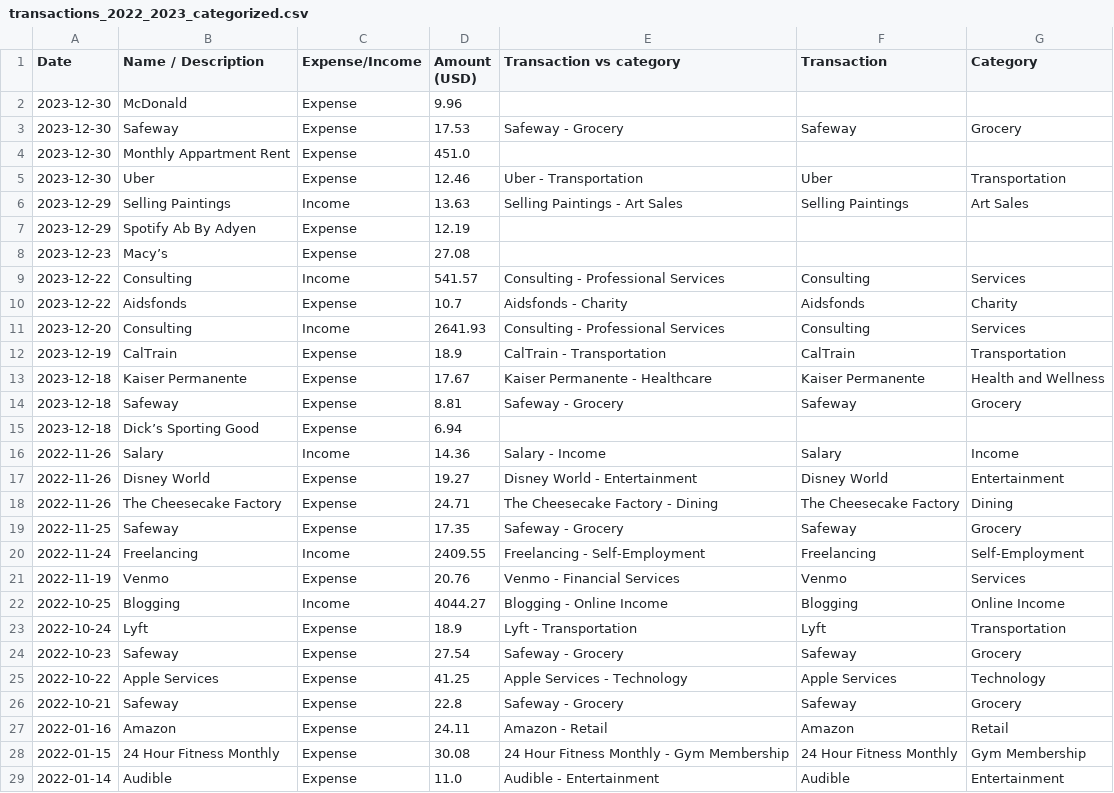
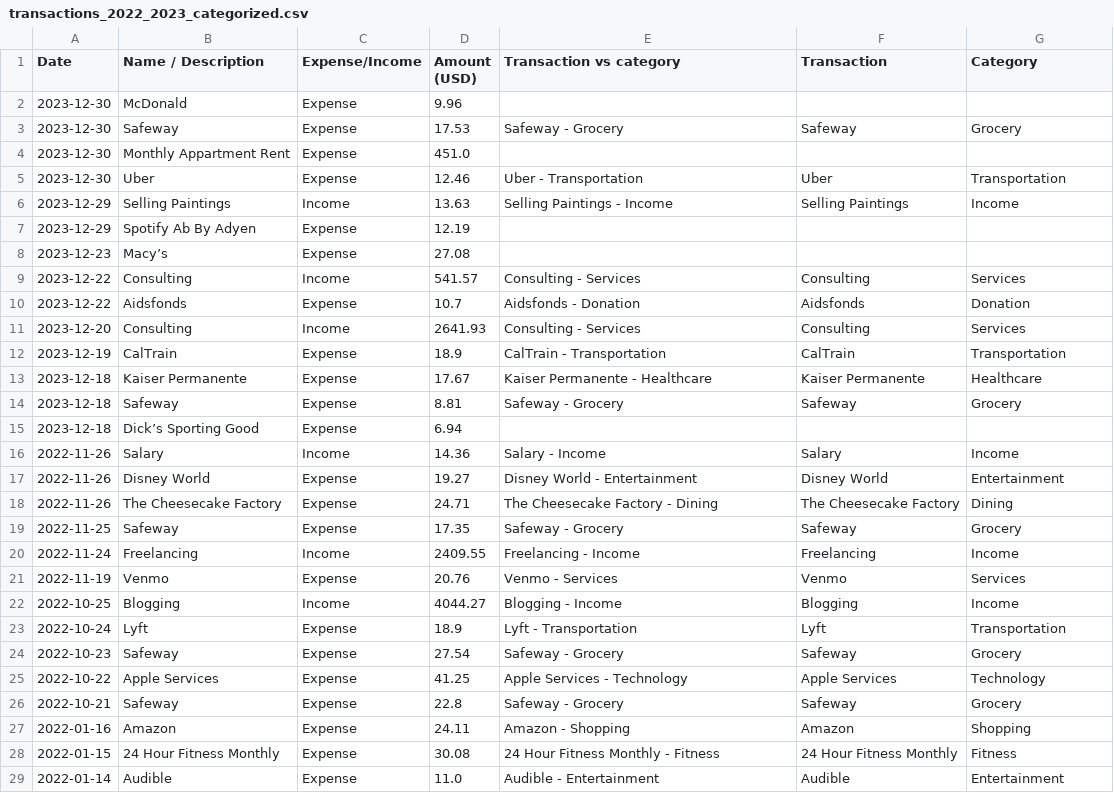
Before and after one commit to lzzhang75/local-llms-analyse-finance, a CSV file: transactions_2022_2023_categorized.csv, drawn as a sheet.

```diff
--- a/transactions_2022_2023_categorized.csv
+++ b/transactions_2022_2023_categorized.csv
@@ -5,10 +5,10 @@ Date,Name / Description,Expense/Income,Amount (USD),Transaction vs category,Tran
 2023-12-30,Uber,Expense,12.46,Uber - Transportation,Uber,Transportation
-2023-12-29,Selling Paintings,Income,13.63,Selling Paintings - Art Sales,Selling Paintings,Art Sales
+2023-12-29,Selling Paintings,Income,13.63,Selling Paintings - Income,Selling Paintings,Income
 2023-12-29,Spotify Ab By Adyen,Expense,12.19,,,
 2023-12-23,Macy’s,Expense,27.08,,,
-2023-12-22,Consulting,Income,541.57,Consulting - Professional Services,Consulting,Services
-2023-12-22,Aidsfonds,Expense,10.7,Aidsfonds - Charity,Aidsfonds,Charity
-2023-12-20,Consulting,Income,2641.93,Consulting - Professional Services,Consulting,Services
+2023-12-22,Consulting,Income,541.57,Consulting - Services,Consulting,Services
+2023-12-22,Aidsfonds,Expense,10.7,Aidsfonds - Donation,Aidsfonds,Donation
+2023-12-20,Consulting,Income,2641.93,Consulting - Services,Consulting,Services
 2023-12-19,CalTrain,Expense,18.9,CalTrain - Transportation,CalTrain,Transportation
-2023-12-18,Kaiser Permanente,Expense,17.67,Kaiser Permanente - Healthcare,Kaiser Permanente,Health and Wellness
+2023-12-18,Kaiser Permanente,Expense,17.67,Kaiser Permanente - Healthcare,Kaiser Permanente,Healthcare
 2023-12-18,Safeway,Expense,8.81,Safeway - Grocery,Safeway,Grocery
@@ -19,5 +19,5 @@ Date,Name / Description,Expense/Income,Amount (USD),Transaction vs category,Tran
 2022-11-25,Safeway,Expense,17.35,Safeway - Grocery,Safeway,Grocery
-2022-11-24,Freelancing,Income,2409.55,Freelancing - Self-Employment,Freelancing,Self-Employment
-2022-11-19,Venmo,Expense,20.76,Venmo - Financial Services,Venmo,Services
-2022-10-25,Blogging,Income,4044.27,Blogging - Online Income,Blogging,Online Income
+2022-11-24,Freelancing,Income,2409.55,Freelancing - Income,Freelancing,Income
+2022-11-19,Venmo,Expense,20.76,Venmo - Services,Venmo,Services
+2022-10-25,Blogging,Income,4044.27,Blogging - Income,Blogging,Income
 2022-10-24,Lyft,Expense,18.9,Lyft - Transportation,Lyft,Transportation
@@ -26,4 +26,4 @@ Date,Name / Description,Expense/Income,Amount (USD),Transaction vs category,Tran
 2022-10-21,Safeway,Expense,22.8,Safeway - Grocery,Safeway,Grocery
-2022-01-16,Amazon,Expense,24.11,Amazon - Retail,Amazon,Retail
-2022-01-15,24 Hour Fitness Monthly,Expense,30.08,24 Hour Fitness Monthly - Gym Membership,24 Hour Fitness Monthly,Gym Membership
+2022-01-16,Amazon,Expense,24.11,Amazon - Shopping,Amazon,Shopping
+2022-01-15,24 Hour Fitness Monthly,Expense,30.08,24 Hour Fitness Monthly - Fitness,24 Hour Fitness Monthly,Fitness
 2022-01-14,Audible,Expense,11.0,Audible - Entertainment,Audible,Entertainment
```
Also changed, not shown: categories_df_all.csv, 1 other file.
